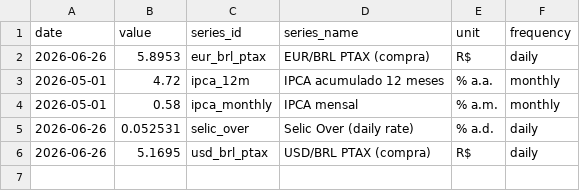
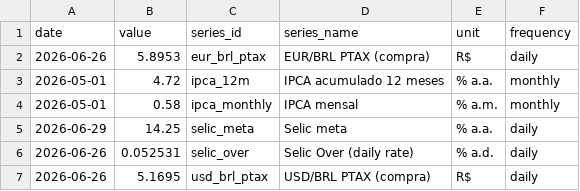
Before and after one commit to vinimabreu/bcb-data-pipeline, a CSV file: data/latest.csv, drawn as a sheet; the diff names each change by its address in the sheet, - before the commit and + after, or states it on an @@ line.

```diff
--- a/data/latest.csv
+++ b/data/latest.csv
+row 5: 2026-06-29 | 14.25 | selic_meta | Selic meta | % a.a. | daily
```
Also changed, not shown: 1 other file.
